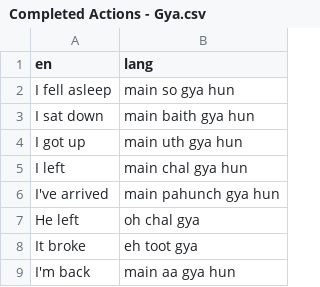
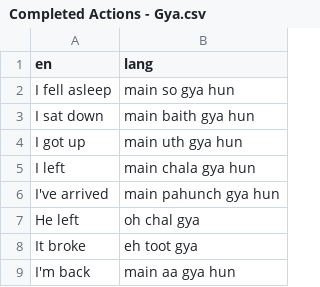
Before and after one commit to sachinchopra35/Quizlet-App, a CSV file: punjabi_vocab/Completed Actions - Gya.csv, drawn as a sheet.

```diff
--- a/punjabi_vocab/Completed Actions - Gya.csv
+++ b/punjabi_vocab/Completed Actions - Gya.csv
@@ -4,3 +4,3 @@ I sat down,main baith gya hun
 I got up,main uth gya hun
-I left,main chal gya hun
+I left,main chala gya hun
 I've arrived,main pahunch gya hun
```
Also changed, not shown: punjabi_vocab/In My Room - Imperatives.csv, punjabi_vocab/In My Room - Present.csv, 17 other files.
